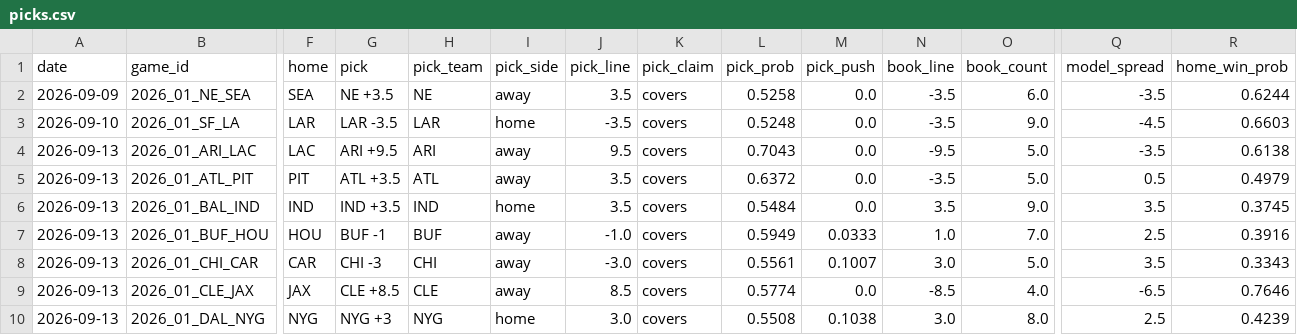
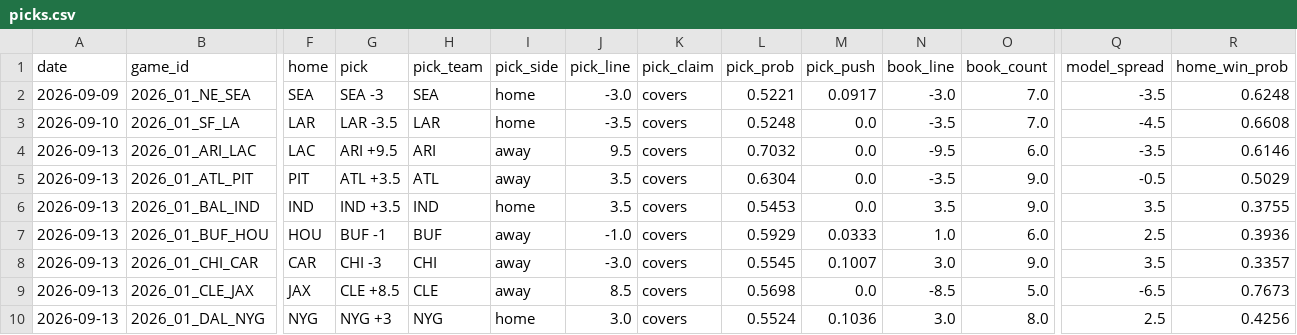
Before and after one commit to azcal/forecasting-lab, a CSV file: data/picks.csv, drawn as a sheet; only a part is shown, gaps mark what is left out; the diff covers the shown part only; the diff names each change by its address in the sheet, - before the commit and + after, or states it on an @@ line.

```diff
--- a/data/picks.csv
+++ b/data/picks.csv
-G2 (pick): NE +3.5
+G2 (pick): SEA -3
-H2 (pick_team): NE
+H2 (pick_team): SEA
-I2 (pick_side): away
+I2 (pick_side): home
-J2 (pick_line): 3.5
+J2 (pick_line): -3.0
-L2 (pick_prob): 0.5258
+L2 (pick_prob): 0.5221
-M2 (pick_push): 0.0
+M2 (pick_push): 0.0917
-N2 (book_line): -3.5
+N2 (book_line): -3.0
-O2 (book_count): 6.0
+O2 (book_count): 7.0
-R2 (home_win_prob): 0.6244
+R2 (home_win_prob): 0.6248
-O3 (book_count): 9.0
+O3 (book_count): 7.0
-R3 (home_win_prob): 0.6603
+R3 (home_win_prob): 0.6608
-L4 (pick_prob): 0.7043
+L4 (pick_prob): 0.7032
-O4 (book_count): 5.0
+O4 (book_count): 6.0
-R4 (home_win_prob): 0.6138
+R4 (home_win_prob): 0.6146
-L5 (pick_prob): 0.6372
+L5 (pick_prob): 0.6304
-O5 (book_count): 5.0
+O5 (book_count): 9.0
-Q5 (model_spread): 0.5
+Q5 (model_spread): -0.5
-R5 (home_win_prob): 0.4979
+R5 (home_win_prob): 0.5029
-L6 (pick_prob): 0.5484
+L6 (pick_prob): 0.5453
-R6 (home_win_prob): 0.3745
+R6 (home_win_prob): 0.3755
-L7 (pick_prob): 0.5949
+L7 (pick_prob): 0.5929
-O7 (book_count): 7.0
+O7 (book_count): 6.0
-R7 (home_win_prob): 0.3916
+R7 (home_win_prob): 0.3936
-L8 (pick_prob): 0.5561
+L8 (pick_prob): 0.5545
-O8 (book_count): 5.0
+O8 (book_count): 9.0
-R8 (home_win_prob): 0.3343
+R8 (home_win_prob): 0.3357
-L9 (pick_prob): 0.5774
+L9 (pick_prob): 0.5698
-O9 (book_count): 4.0
+O9 (book_count): 5.0
-R9 (home_win_prob): 0.7646
+R9 (home_win_prob): 0.7673
-L10 (pick_prob): 0.5508
+L10 (pick_prob): 0.5524
-M10 (pick_push): 0.1038
+M10 (pick_push): 0.1036
-R10 (home_win_prob): 0.4239
+R10 (home_win_prob): 0.4256
```
Also changed, not shown: 23 edited cells elsewhere in this file, data/ncaaf.csv, data/nfl.csv.
